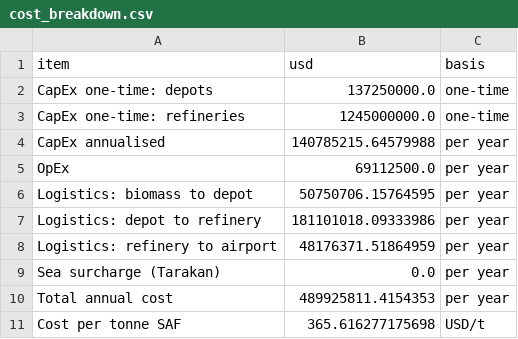
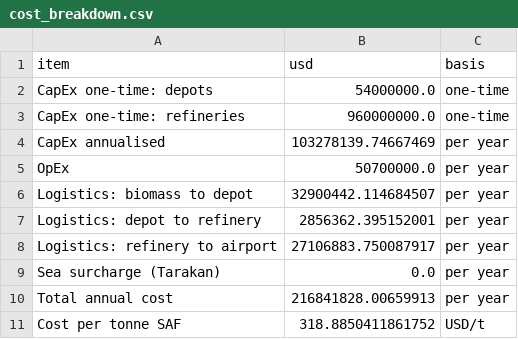
Before and after one commit to wengyu05/autonomous-hackathon, a CSV file: outputs/cost_breakdown.csv, drawn as a sheet.

```diff
--- a/outputs/cost_breakdown.csv
+++ b/outputs/cost_breakdown.csv
@@ -1,11 +1,11 @@
 item,usd,basis
-CapEx one-time: depots,137250000.0,one-time
-CapEx one-time: refineries,1245000000.0,one-time
-CapEx annualised,140785215.64579988,per year
-OpEx,69112500.0,per year
-Logistics: biomass to depot,50750706.15764595,per year
-Logistics: depot to refinery,181101018.09333986,per year
-Logistics: refinery to airport,48176371.51864959,per year
+CapEx one-time: depots,54000000.0,one-time
+CapEx one-time: refineries,960000000.0,one-time
+CapEx annualised,103278139.74667469,per year
+OpEx,50700000.0,per year
+Logistics: biomass to depot,32900442.114684507,per year
+Logistics: depot to refinery,2856362.395152001,per year
+Logistics: refinery to airport,27106883.750087917,per year
 Sea surcharge (Tarakan),0.0,per year
-Total annual cost,489925811.4154353,per year
-Cost per tonne SAF,365.616277175698,USD/t
+Total annual cost,216841828.00659913,per year
+Cost per tonne SAF,318.8850411861752,USD/t
```
Also changed, not shown: outputs/baseline_b1_facilities.csv, outputs/baseline_b2_facilities.csv, 7 other files.
